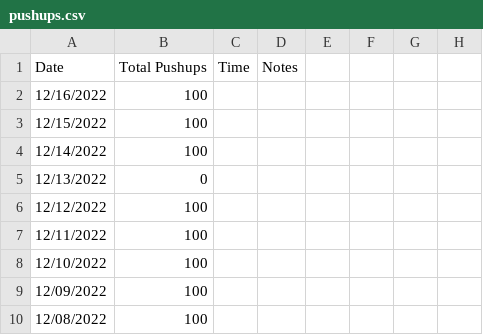
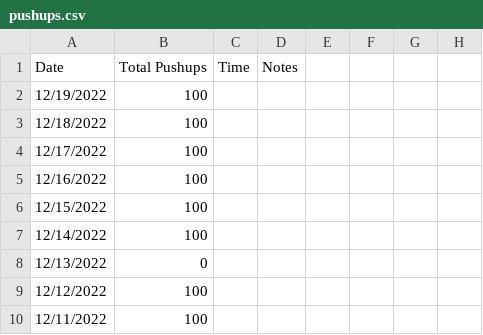
Before and after one commit to higgins/higgins.github.com, a CSV file: pushups.csv, drawn as a sheet; only a part is shown; the shorter side is filled out with more unchanged rows.

```diff
--- a/pushups.csv
+++ b/pushups.csv
@@ -1,2 +1,5 @@
 Date,Total Pushups, Time, Notes
+12/19/2022,100
+12/18/2022,100
+12/17/2022,100
 12/16/2022,100
```
Also changed, not shown: 1 other file.
